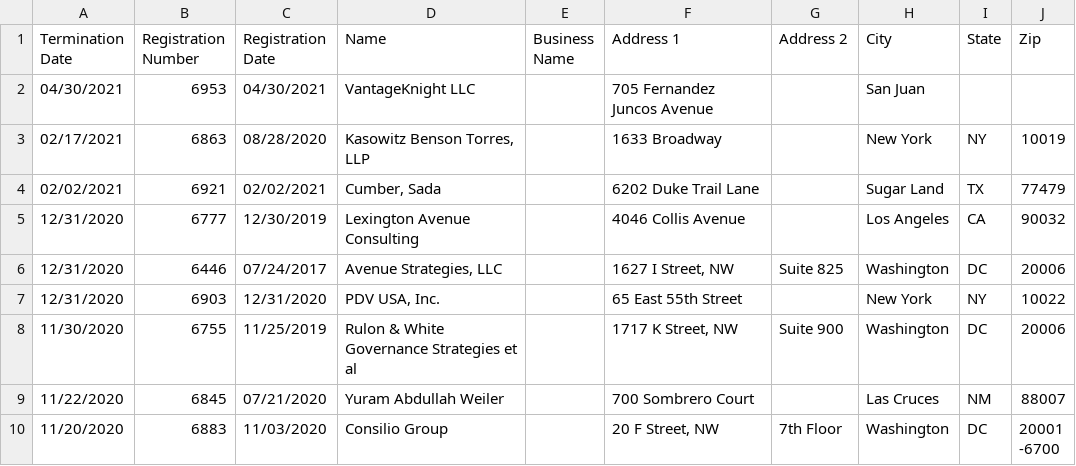
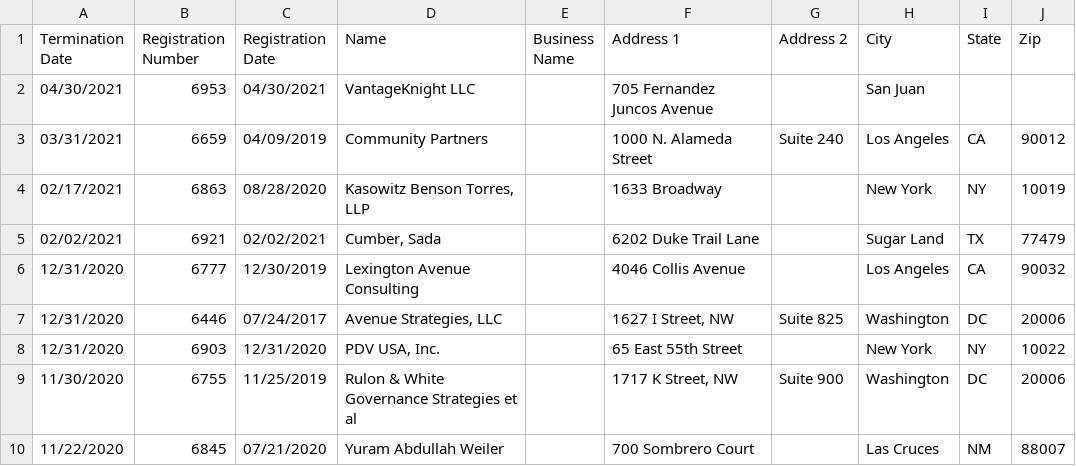
Before and after one commit to markschaver/FARA-Terminated, a CSV file: data.csv, drawn as a sheet; only a part is shown; the shorter side is filled out with more unchanged rows; the diff names each change by its address in the sheet, - before the commit and + after, or states it on an @@ line.

Commit message:
Flat: latest data (2021-06-09T08:25:50.785Z) {   "date": "2021-06-09T08:25:50.785Z",   "files": [     {       "name": "data.csv",       "deltaBytes": 6057,       "source": "https://efile.fara.gov/api/v1/Registrants/csv/Terminated"     }   ] }

```diff
--- a/data.csv
+++ b/data.csv
+row 3: 03/31/2021 | 6659 | 04/09/2019 | Community Partners |  | 1000 N. Alameda Street | Suite 240 | Los Angeles | CA | 90012
```
